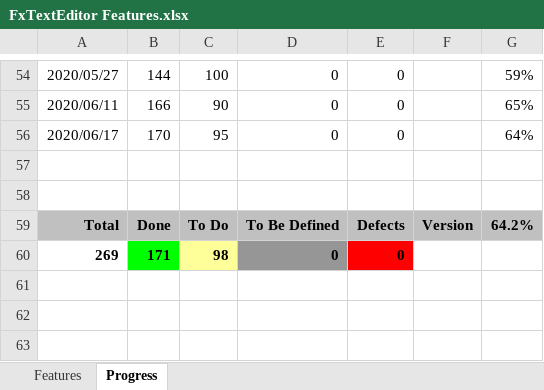
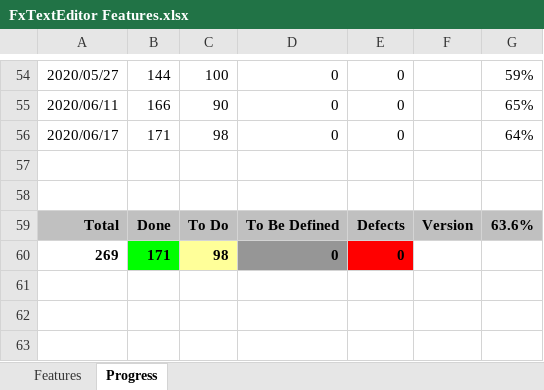
Before and after one commit to andy-goryachev/FxTextEditor, an Excel workbook: FxTextEditor Features.xlsx, sheet Progress, drawn as a sheet; only a part is shown, gaps mark what is left out; values as stored, in another font and other column widths than the file's, no borders; charts and pictures not drawn; the diff names each change by its address in the sheet, - before the commit and + after, or states it on an @@ line.

```diff
--- a/FxTextEditor Features.xlsx (sheet Progress)
+++ b/FxTextEditor Features.xlsx (sheet Progress)
-B56: 170
+B56: 171
-C56: 95
+C56: 98
-G59: 64.2%
+G59: 63.6%
```
Also changed, not shown: charts or pictures, 2 other files.
